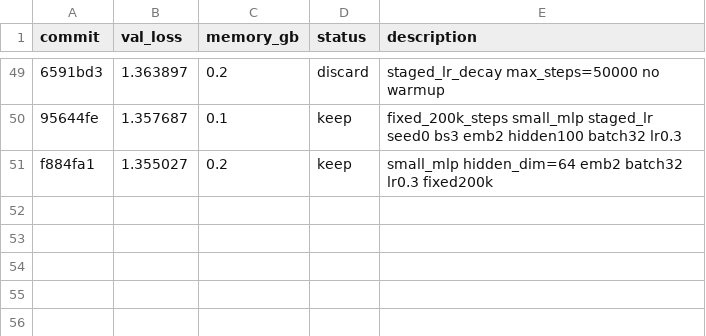
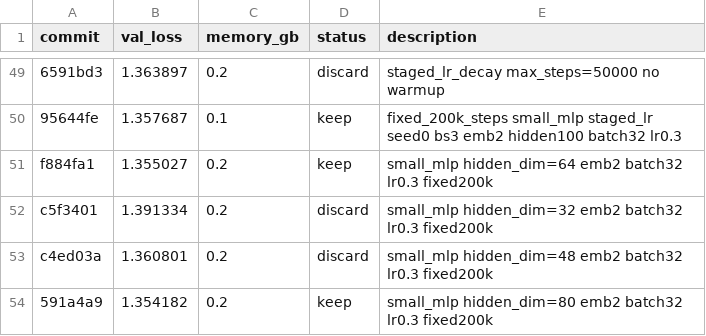
Before and after one commit to ZHQI-China/PytorchProjs, a TSV file: 00.XuanHuanNameGenerator/src/auto_research/results.tsv, drawn as a sheet; only a part is shown, gaps mark what is left out; the diff names each change by its address in the sheet, - before the commit and + after, or states it on an @@ line.

```diff
--- a/00.XuanHuanNameGenerator/src/auto_research/results.tsv
+++ b/00.XuanHuanNameGenerator/src/auto_research/results.tsv
+row 52: c5f3401 | 1.391334 | 0.2 | discard | small_mlp hidden_dim=32 emb2 batch32 lr0.3 fixed200k
+row 53: c4ed03a | 1.360801 | 0.2 | discard | small_mlp hidden_dim=48 emb2 batch32 lr0.3 fixed200k
+row 54: 591a4a9 | 1.354182 | 0.2 | keep | small_mlp hidden_dim=80 emb2 batch32 lr0.3 fixed200k
```
Also changed, not shown: 00.XuanHuanNameGenerator/records/auto_research/latest_samples.csv.
